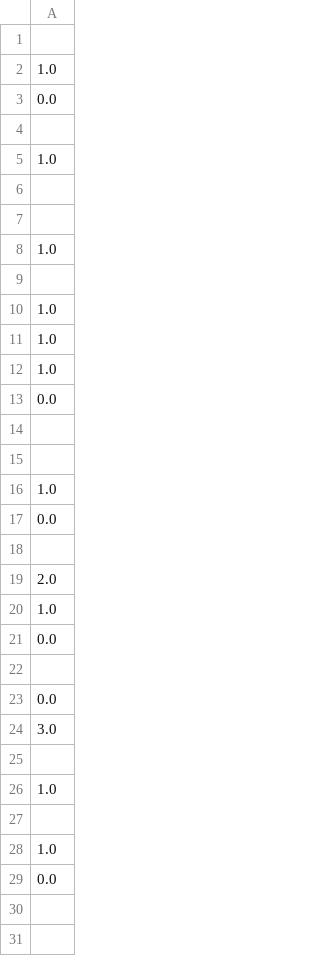
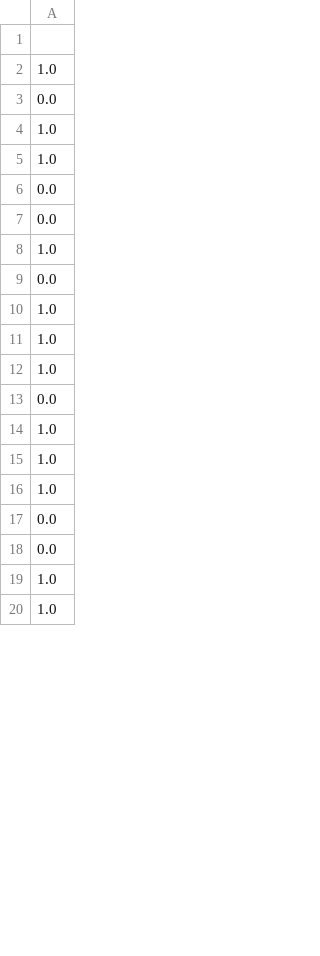
Before and after one commit to saurav1066/Analysis_of_tabular_data, a CSV file: notebooks/results/mistral.csv, drawn as a sheet; only a part is shown; the shorter side is filled out with more unchanged rows; the diff covers the shown part only.

```diff
--- a/notebooks/results/mistral.csv
+++ b/notebooks/results/mistral.csv
@@ -3,8 +3,8 @@
 0.0
-""
 1.0
-""
-""
 1.0
-""
+0.0
+0.0
+1.0
+0.0
 1.0
@@ -13,19 +13,5 @@
 0.0
-""
-""
+1.0
+1.0
 1.0
 0.0
-""
-2.0
-1.0
-0.0
-""
-0.0
-3.0
-""
-1.0
-""
-1.0
-0.0
-""
-""
```
Also changed, not shown: 106 added rows, 92 removed rows, 27 moved rows and 7 edited cells elsewhere in this file, notebooks/results/textmistral.csv.
